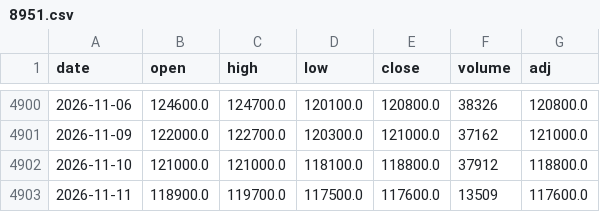
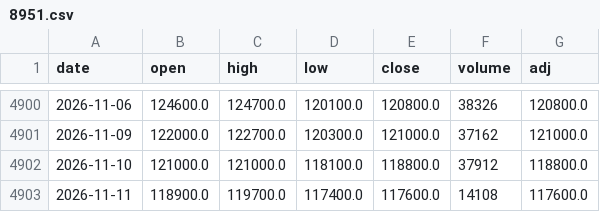
Before and after one commit to sumaho201506/saya-monitor, a CSV file: history/8951.csv, drawn as a sheet; only a part is shown, gaps mark what is left out.

```diff
--- a/history/8951.csv
+++ b/history/8951.csv
@@ -4902,2 +4902,2 @@ date,open,high,low,close,volume,adj
 2026-11-10,121000.0,121000.0,118100.0,118800.0,37912,118800.0
-2026-11-11,118900.0,119700.0,117500.0,117600.0,13509,117600.0
+2026-11-11,118900.0,119700.0,117400.0,117600.0,14108,117600.0
```
Also changed, not shown: history/1343.csv, history/1476.csv, 3 other files.
